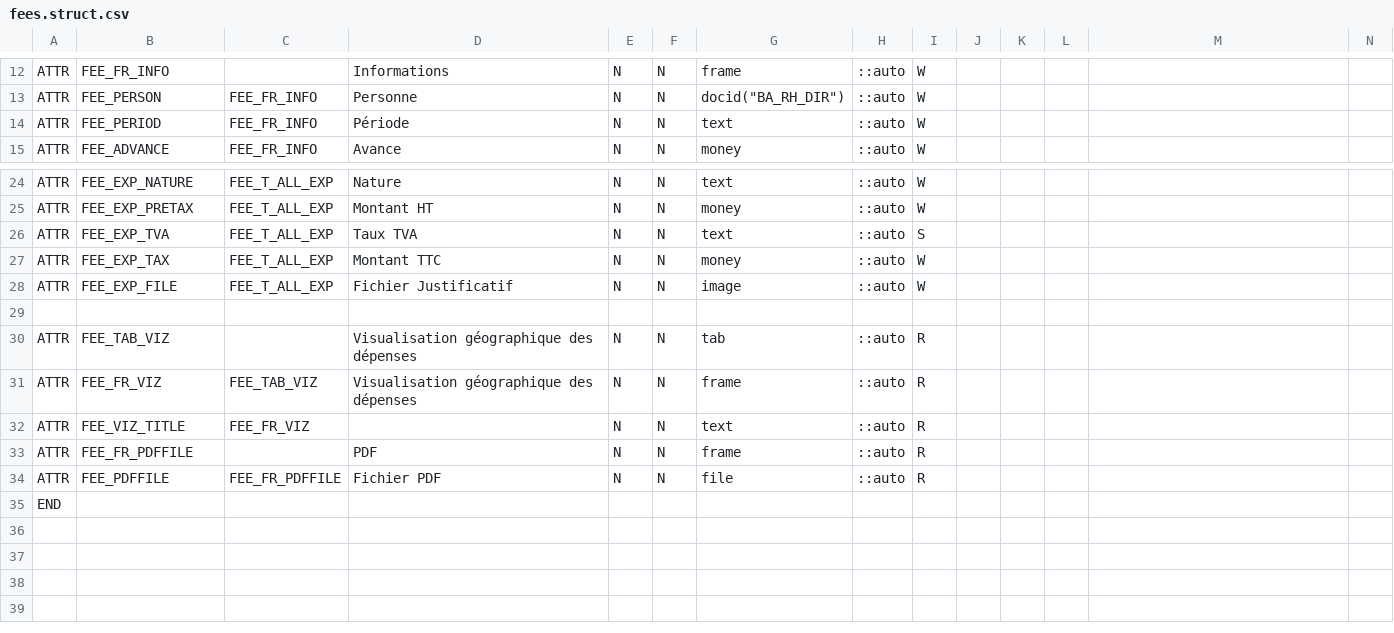
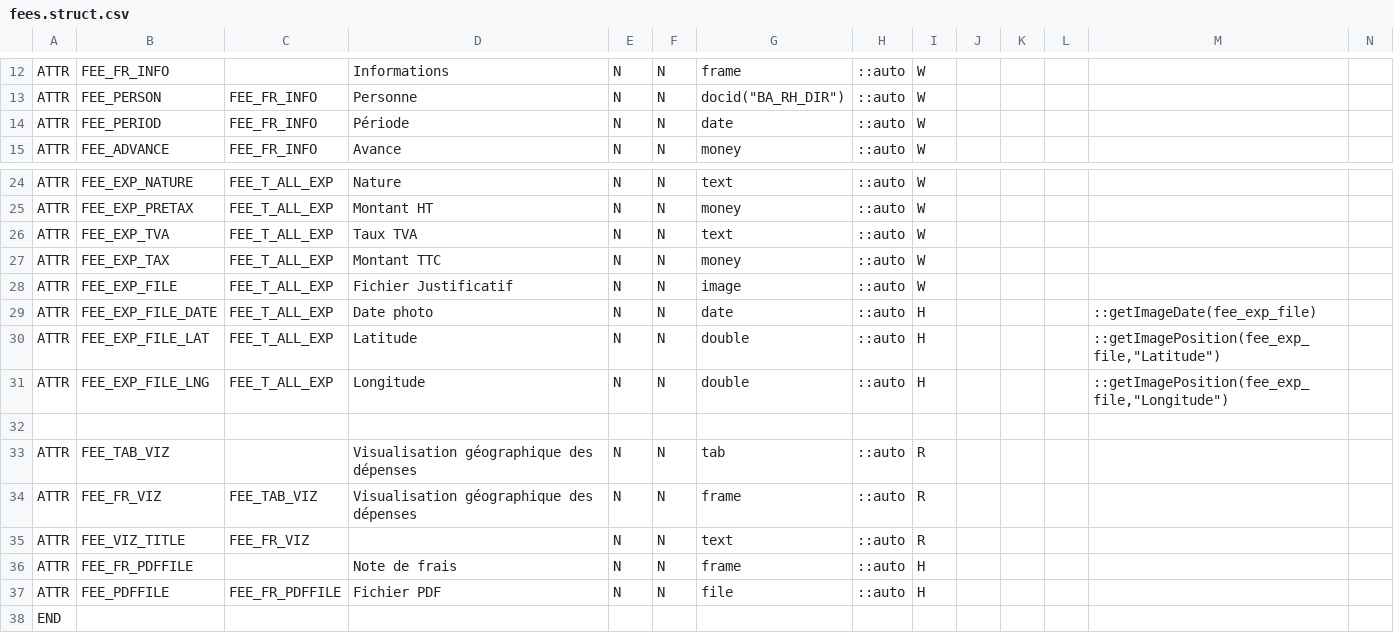
Before and after one commit to KlausBacker/anakeen-platform-4, a CSV file: Samples/BusinessApp/src/Apps/BUSINESS_APP/Families/Fees/fees.struct.csv, drawn as a sheet; only a part is shown, gaps mark what is left out; addresses are those after the commit; rows hold the shown columns only; the diff names each change by its address in the sheet, - before the commit and + after, or states it on an @@ line.

Commit message:
feat(sample): add map widget

```diff
--- a/Samples/BusinessApp/src/Apps/BUSINESS_APP/Families/Fees/fees.struct.csv
+++ b/Samples/BusinessApp/src/Apps/BUSINESS_APP/Families/Fees/fees.struct.csv
-G14: text
+G14: date
-I26: S
+I26: W
+row 29: ATTR | FEE_EXP_FILE_DATE | FEE_T_ALL_EXP | Date photo | N | N | date | ::auto | H |  |  |  | ::getImageDate(fee_exp_file)
+row 30: ATTR | FEE_EXP_FILE_LAT | FEE_T_ALL_EXP | Latitude | N | N | double | ::auto | H |  |  |  | ::getImagePosition(fee_exp_file,"Latitude")
+row 31: ATTR | FEE_EXP_FILE_LNG | FEE_T_ALL_EXP | Longitude | N | N | double | ::auto | H |  |  |  | ::getImagePosition(fee_exp_file,"Longitude")
-D36: PDF
+D36: Note de frais
-I36:I37: R
+I36:I37: H
```
Also changed, not shown: 8 other files.
